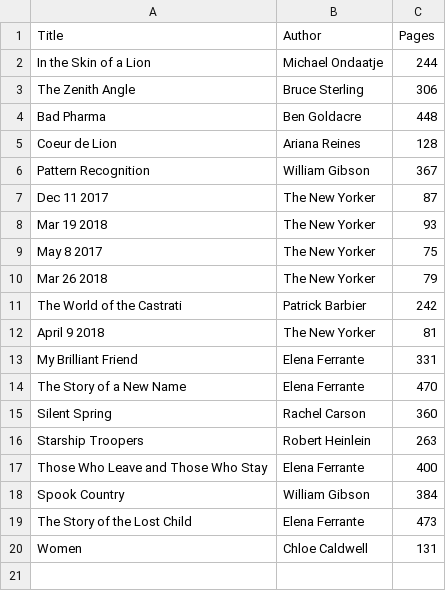
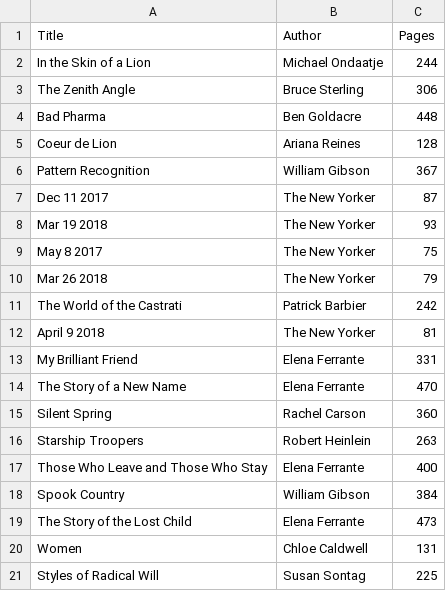
Before and after one commit to ptsteadman/notebook, a CSV file: books.csv, drawn as a sheet; the diff names each change by its address in the sheet, - before the commit and + after, or states it on an @@ line.

Commit message:
finish ss

```diff
--- a/books.csv
+++ b/books.csv
+row 21: Styles of Radical Will | Susan Sontag | 225
```
